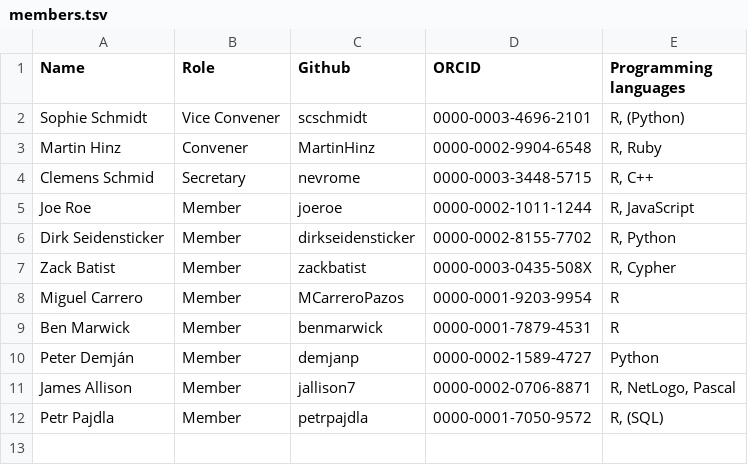
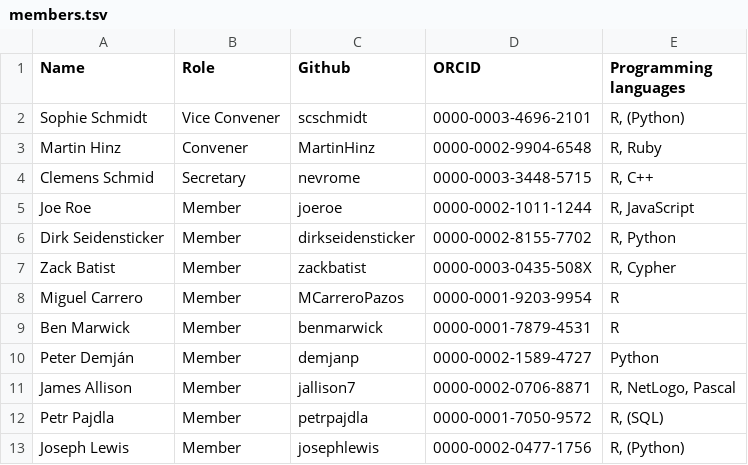
Before and after one commit to sslarch/sslarch.github.io, a TSV file: members.tsv, drawn as a sheet; the diff names each change by its address in the sheet, - before the commit and + after, or states it on an @@ line.

Commit message:
add Joseph Lewis to members list

```diff
--- a/members.tsv
+++ b/members.tsv
+row 13: Joseph Lewis | Member | josephlewis | 0000-0002-0477-1756 | R, (Python)
```
